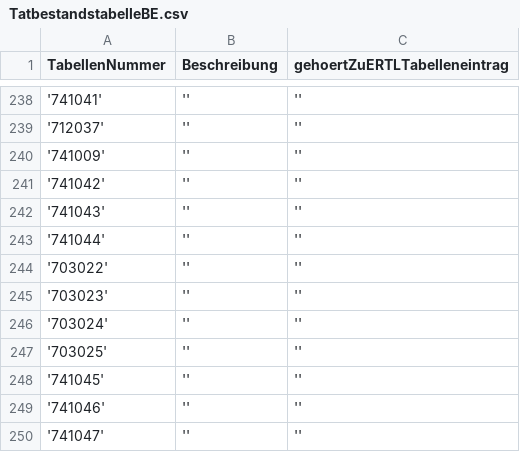
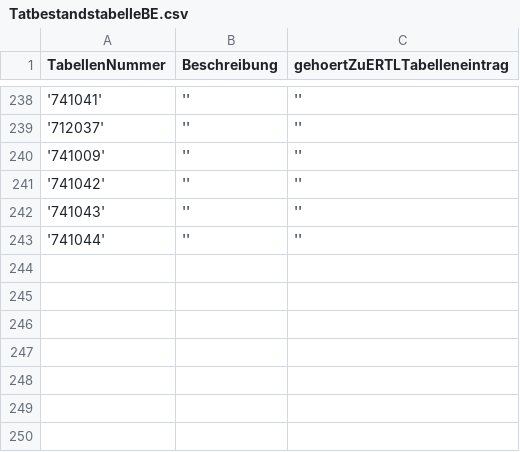
Before and after one commit to weg-li/weg-li, a CSV file: bkat/data/TatbestandstabelleBE.csv, drawn as a sheet; only a part is shown, gaps mark what is left out; the diff names each change by its address in the sheet, - before the commit and + after, or states it on an @@ line.

```diff
--- a/bkat/data/TatbestandstabelleBE.csv
+++ b/bkat/data/TatbestandstabelleBE.csv
-row 244: '703022' | '' | ''
-row 245: '703023' | '' | ''
-row 246: '703024' | '' | ''
-row 247: '703025' | '' | ''
-row 248: '741045' | '' | ''
-row 249: '741046' | '' | ''
-row 250: '741047' | '' | ''
```
Also changed, not shown: bkat/data/Tatbestandstabelleneintrag.csv, bkat/data/TatbestandsvorschriftBE.csv, 1 other file.
